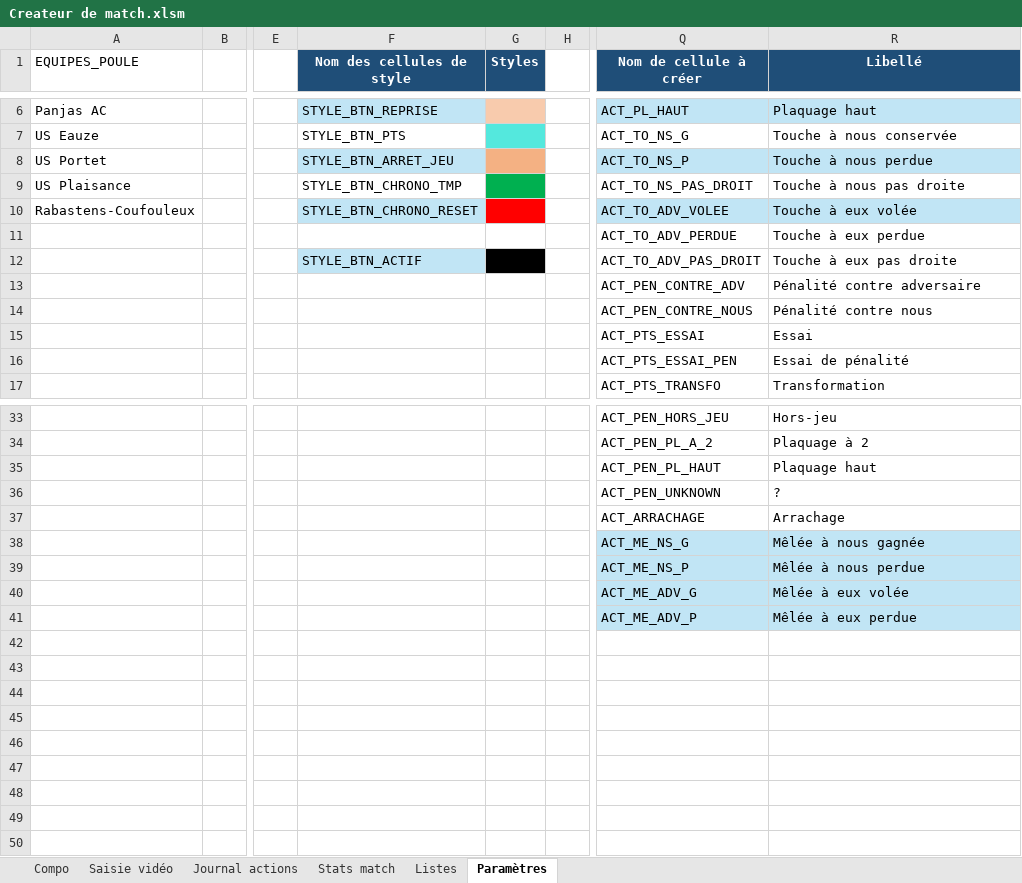
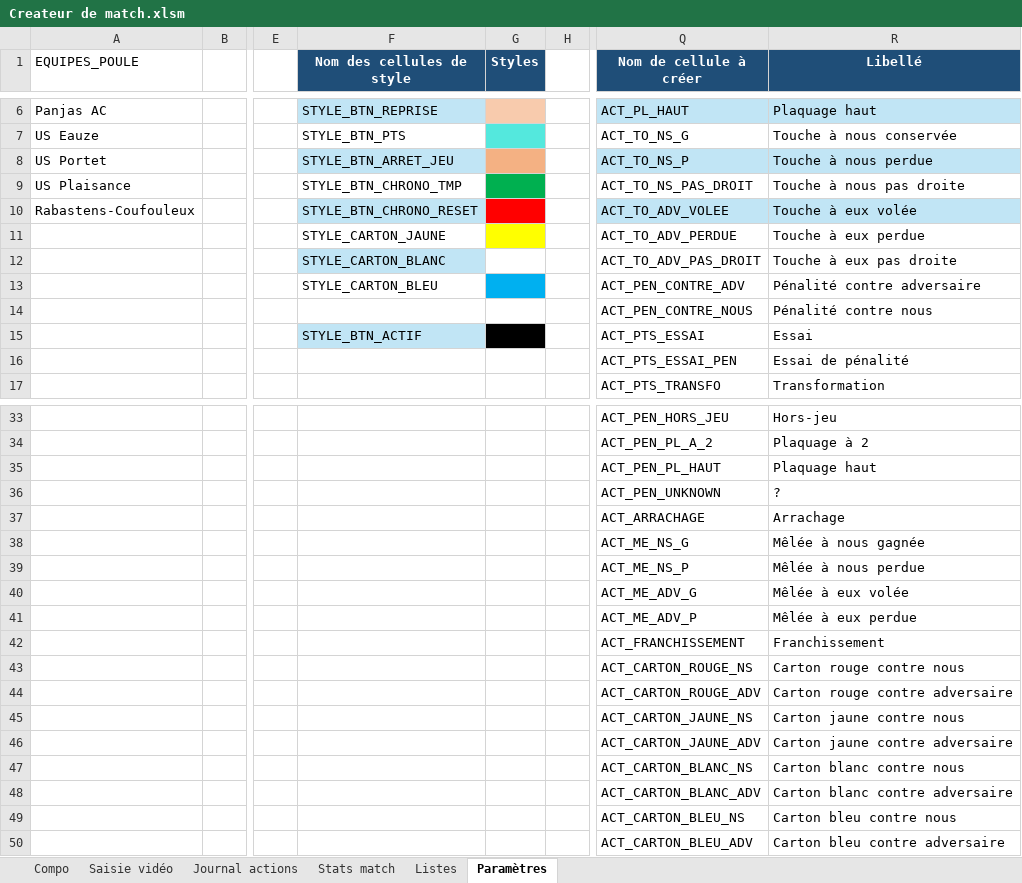
Before and after one commit to Bastien-32/RugbyStatsVeo, an Excel workbook: Createur de match.xlsm, sheet Paramètres, drawn as a sheet; only a part is shown, gaps mark what is left out; values as stored, in another font and other column widths than the file's, no borders; table styles not drawn; rows hold the shown columns only; the diff names each change by its address in the sheet, - before the commit and + after, or states it on an @@ line.

Commit message:
ajout des boutons franchissement et cartons

```diff
--- a/Createur de match.xlsm (sheet Paramètres)
+++ b/Createur de match.xlsm (sheet Paramètres)
-F11 (Nom des cellules de style): (empty)
+F11 (Nom des cellules de style): STYLE_CARTON_JAUNE
-G11 fill: none
+G11 fill: #FFFF00
-F12 (Nom des cellules de style): STYLE_BTN_ACTIF
+F12 (Nom des cellules de style): STYLE_CARTON_BLANC
-G12 fill: #000000
+G12 fill: none
-F13 (Nom des cellules de style): (empty)
+F13 (Nom des cellules de style): STYLE_CARTON_BLEU
-G13 fill: none
+G13 fill: #00B0F0
-F15 (Nom des cellules de style): (empty)
+F15 (Nom des cellules de style): STYLE_BTN_ACTIF
-F15 fill: none
+F15 fill: #C1E5F5
-G15 fill: none
+G15 fill: #000000
-Q38:R41 fill: #C1E5F5
+Q38:R41 fill: none
+row 42:  |  |  |  |  |  | ACT_FRANCHISSEMENT | Franchissement
+row 43:  |  |  |  |  |  | ACT_CARTON_ROUGE_NS | Carton rouge contre nous
+row 44:  |  |  |  |  |  | ACT_CARTON_ROUGE_ADV | Carton rouge contre adversaire
+row 45:  |  |  |  |  |  | ACT_CARTON_JAUNE_NS | Carton jaune contre nous
+row 46:  |  |  |  |  |  | ACT_CARTON_JAUNE_ADV | Carton jaune contre adversaire
+row 47:  |  |  |  |  |  | ACT_CARTON_BLANC_NS | Carton blanc contre nous
+row 48:  |  |  |  |  |  | ACT_CARTON_BLANC_ADV | Carton blanc contre adversaire
+row 49:  |  |  |  |  |  | ACT_CARTON_BLEU_NS | Carton bleu contre nous
+row 50:  |  |  |  |  |  | ACT_CARTON_BLEU_ADV | Carton bleu contre adversaire
```
Also changed, not shown: sheet Stats match, sheet Saisie vidéo, charts or pictures.
